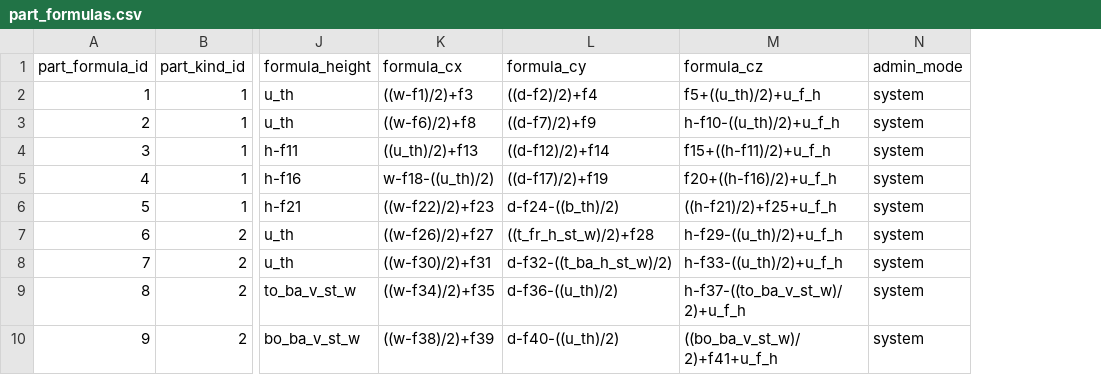
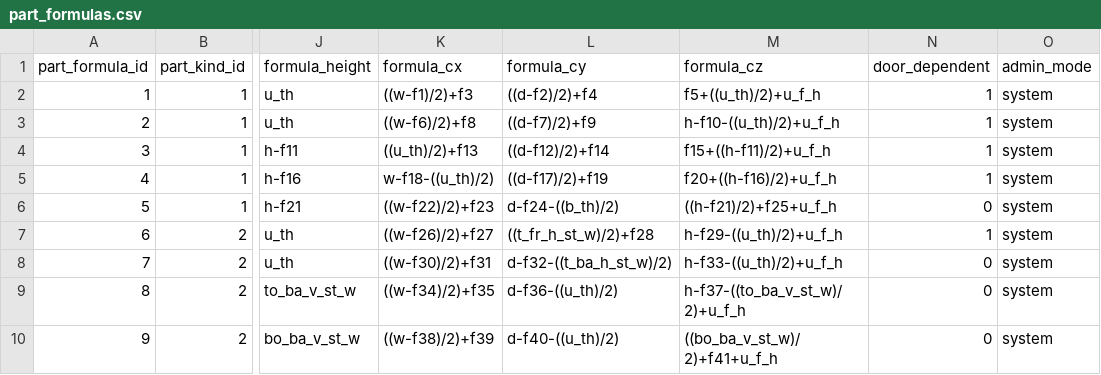
Before and after one commit to paddesigngroup-cloud/design, a CSV file: data/admins/00000000-0000-0000-0000-000000000001/tables/part_formulas.csv, drawn as a sheet; only a part is shown, gaps mark what is left out; the diff names each change by its address in the sheet, - before the commit and + after, or states it on an @@ line.

Commit message:
door_phase_2

```diff
--- a/data/admins/00000000-0000-0000-0000-000000000001/tables/part_formulas.csv
+++ b/data/admins/00000000-0000-0000-0000-000000000001/tables/part_formulas.csv
+column N (door_dependent), rows 2-10: 1 | 1 | 1 | 1 | 0 | 1 | 0 | 0 | 0
```
Also changed, not shown: 14 other files.
